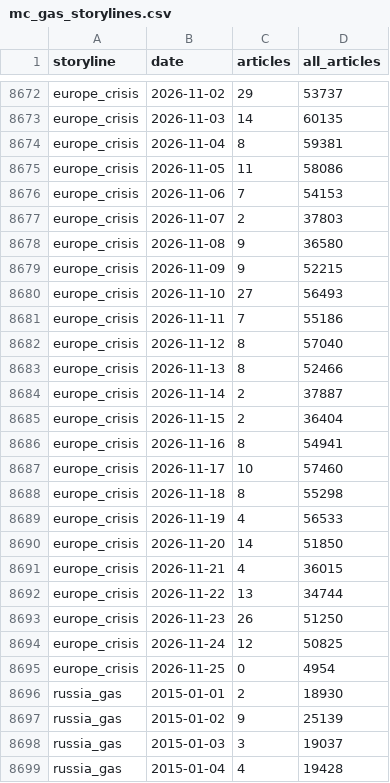
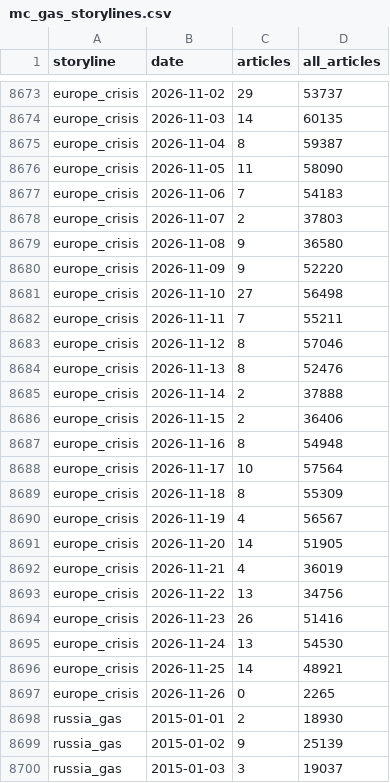
Before and after one commit to lukehamiltn/oil-tracker, a CSV file: news_data/mc_gas_storylines.csv, drawn as a sheet; only a part is shown, gaps mark what is left out; the shorter side is filled out with more unchanged rows; the diff covers the shown part only.

```diff
--- a/news_data/mc_gas_storylines.csv
+++ b/news_data/mc_gas_storylines.csv
@@ -8673,24 +8674,25 @@ europe_crisis,2026-11-02,29,53737
 europe_crisis,2026-11-03,14,60135
-europe_crisis,2026-11-04,8,59381
-europe_crisis,2026-11-05,11,58086
-europe_crisis,2026-11-06,7,54153
+europe_crisis,2026-11-04,8,59387
+europe_crisis,2026-11-05,11,58090
+europe_crisis,2026-11-06,7,54183
 europe_crisis,2026-11-07,2,37803
 europe_crisis,2026-11-08,9,36580
-europe_crisis,2026-11-09,9,52215
-europe_crisis,2026-11-10,27,56493
-europe_crisis,2026-11-11,7,55186
-europe_crisis,2026-11-12,8,57040
-europe_crisis,2026-11-13,8,52466
-europe_crisis,2026-11-14,2,37887
-europe_crisis,2026-11-15,2,36404
-europe_crisis,2026-11-16,8,54941
-europe_crisis,2026-11-17,10,57460
-europe_crisis,2026-11-18,8,55298
-europe_crisis,2026-11-19,4,56533
-europe_crisis,2026-11-20,14,51850
-europe_crisis,2026-11-21,4,36015
-europe_crisis,2026-11-22,13,34744
-europe_crisis,2026-11-23,26,51250
-europe_crisis,2026-11-24,12,50825
-europe_crisis,2026-11-25,0,4954
+europe_crisis,2026-11-09,9,52220
+europe_crisis,2026-11-10,27,56498
+europe_crisis,2026-11-11,7,55211
+europe_crisis,2026-11-12,8,57046
+europe_crisis,2026-11-13,8,52476
+europe_crisis,2026-11-14,2,37888
+europe_crisis,2026-11-15,2,36406
+europe_crisis,2026-11-16,8,54948
+europe_crisis,2026-11-17,10,57564
+europe_crisis,2026-11-18,8,55309
+europe_crisis,2026-11-19,4,56567
+europe_crisis,2026-11-20,14,51905
+europe_crisis,2026-11-21,4,36019
+europe_crisis,2026-11-22,13,34756
+europe_crisis,2026-11-23,26,51416
+europe_crisis,2026-11-24,13,54530
+europe_crisis,2026-11-25,14,48921
+europe_crisis,2026-11-26,0,2265
 russia_gas,2015-01-01,2,18930
```
Also changed, not shown: 4 added rows and 83 edited cells elsewhere in this file, news_data/feeds/2026-11.csv, news_data/mc_gas_timelines.csv, 9 other files.
